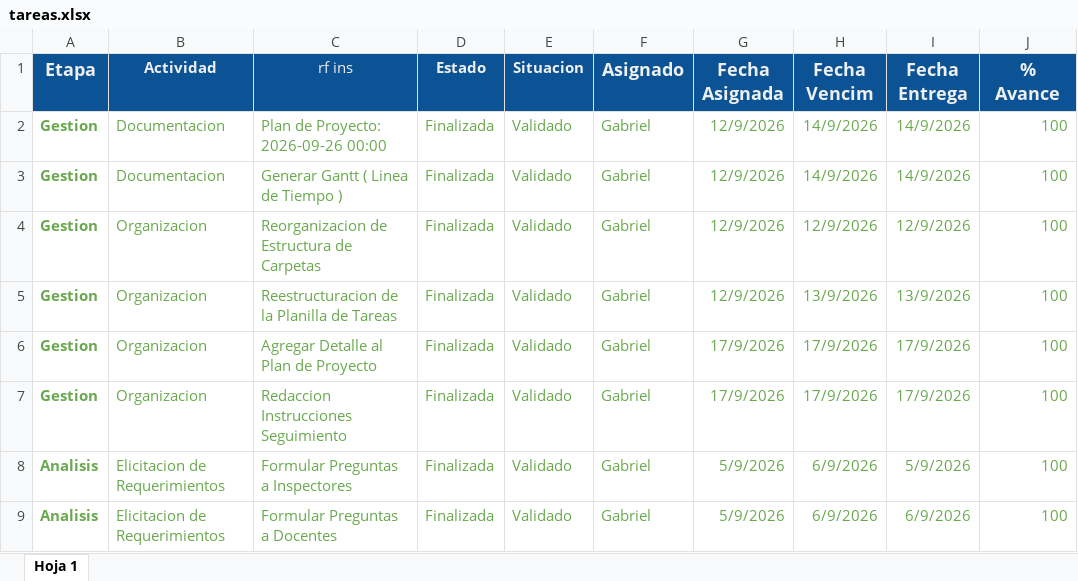
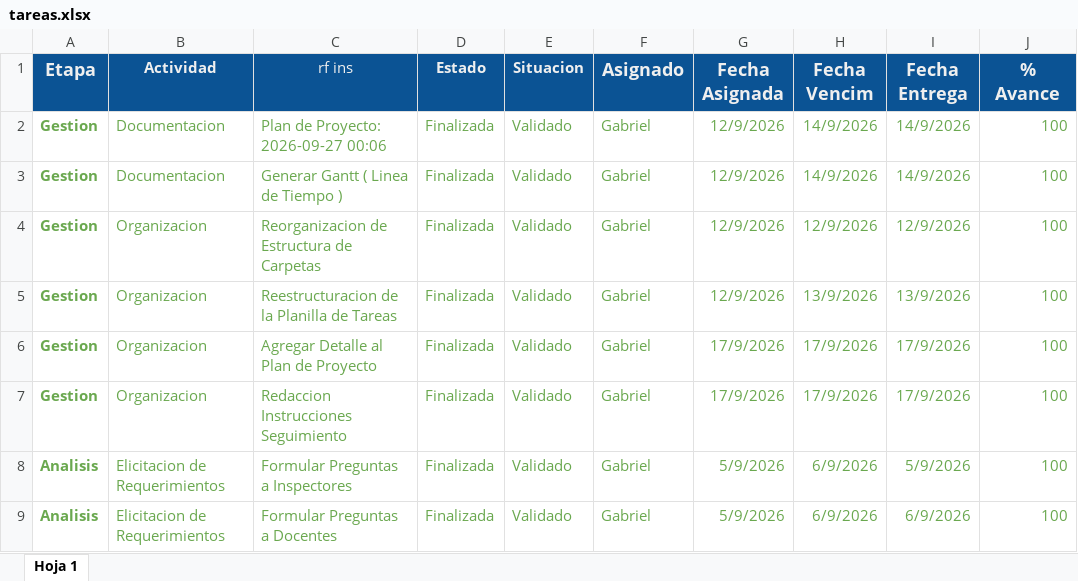
Before and after one commit to gabrieltarela/ingenieriasoftware, an Excel workbook: tareas.xlsx, sheet Hoja 1, drawn as a sheet; only a part is shown; values as stored, in another font and other column widths than the file's, no borders; charts and pictures and conditional formats not drawn; the diff names each change by its address in the sheet, - before the commit and + after, or states it on an @@ line.

```diff
--- a/tareas.xlsx (sheet Hoja 1)
+++ b/tareas.xlsx (sheet Hoja 1)
-C2 (rf ins): Plan de Proyecto: 2026-09-26 00:00
+C2 (rf ins): Plan de Proyecto: 2026-09-27 00:06
```
